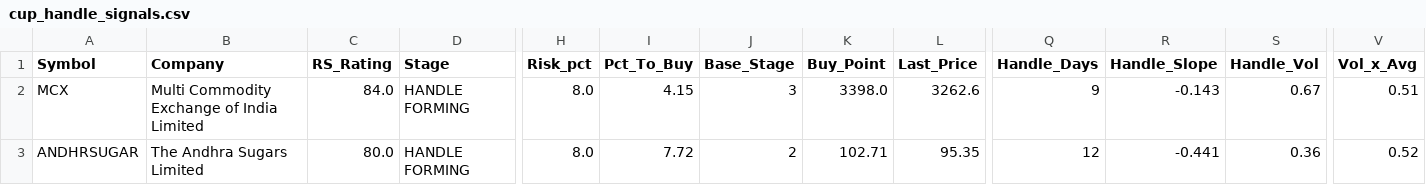
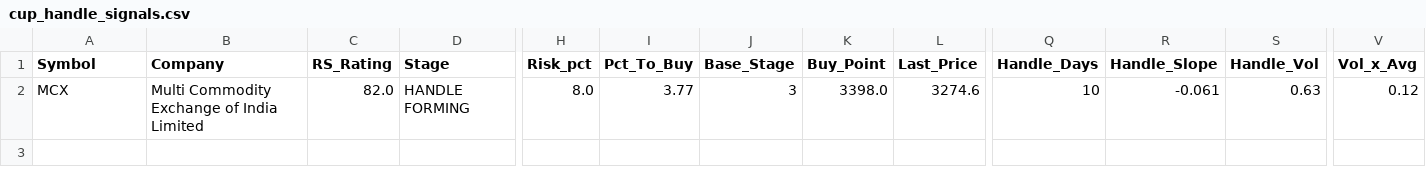
Before and after one commit to manoj-kholia/nse-scanner, a CSV file: cup_handle_signals.csv, drawn as a sheet; only a part is shown, gaps mark what is left out; rows hold the shown columns only; the diff names each change by its address in the sheet, - before the commit and + after, or states it on an @@ line.

```diff
--- a/cup_handle_signals.csv
+++ b/cup_handle_signals.csv
-C2 (RS_Rating): 84.0
+C2 (RS_Rating): 82.0
-I2 (Pct_To_Buy): 4.15
+I2 (Pct_To_Buy): 3.77
-L2 (Last_Price): 3262.6
+L2 (Last_Price): 3274.6
-Q2 (Handle_Days): 9
+Q2 (Handle_Days): 10
-R2 (Handle_Slope): -0.143
+R2 (Handle_Slope): -0.061
-S2 (Handle_Vol): 0.67
+S2 (Handle_Vol): 0.63
-V2 (Vol_x_Avg): 0.51
+V2 (Vol_x_Avg): 0.12
-row 3: ANDHRSUGAR | The Andhra Sugars Limited | 80.0 | HANDLE FORMING | 8.0 | 7.72 | 2 | 102.71 | 95.35 | 12 | -0.441 | 0.36 | 0.52
```
Also changed, not shown: EQUITY_L_live.csv, 3 other files.
